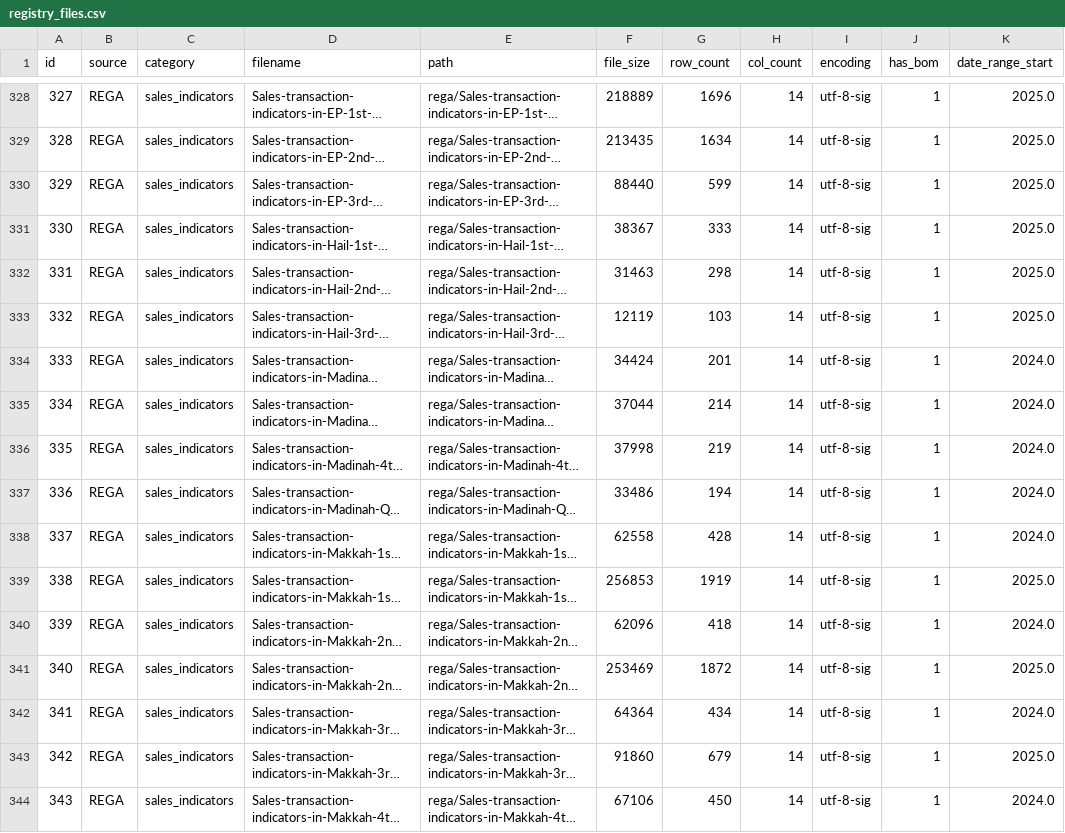
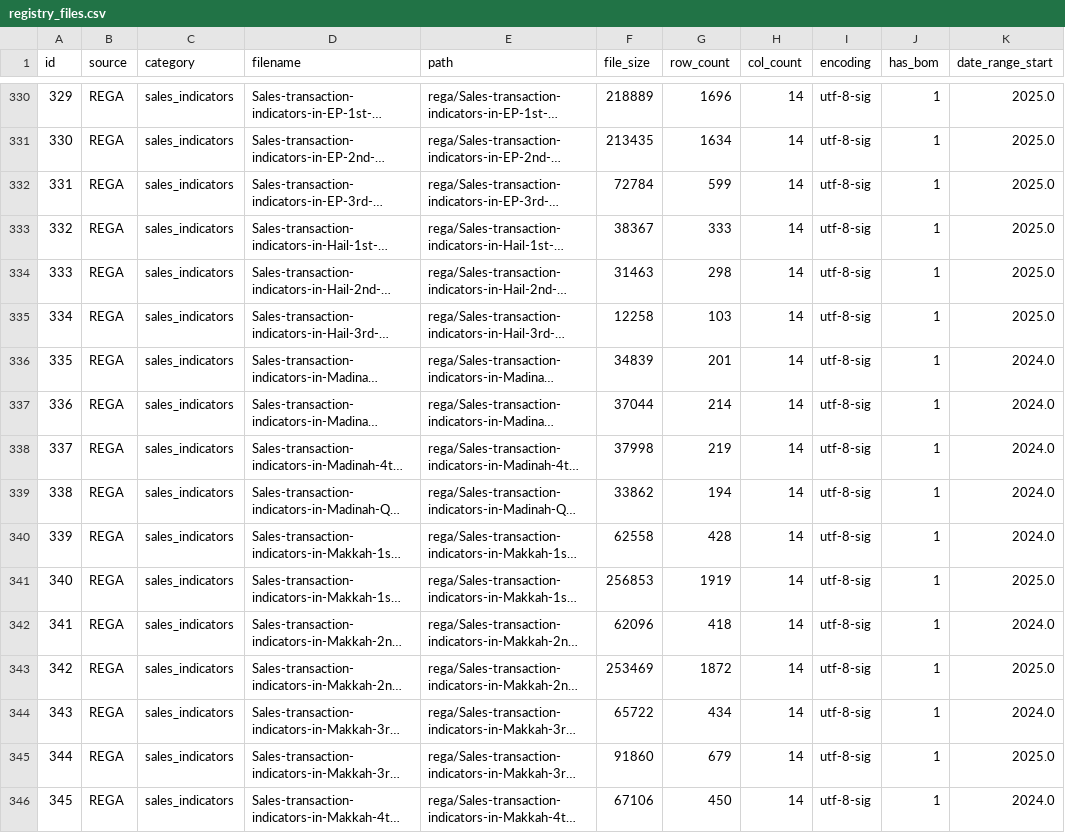
Before and after one commit to amirshurrab/Iskan-Data, a CSV file: data/registry_files.csv, drawn as a sheet; only a part is shown, gaps mark what is left out; long unchanged cells end in …; addresses are those after the commit; the diff covers the shown part only; the diff names each change by its address in the sheet, - before the commit and + after, or states it on an @@ line.

```diff
--- a/data/registry_files.csv
+++ b/data/registry_files.csv
@@ column A (id) renumbered from row 7 down @@
-F332 (file_size): 88440
+F332 (file_size): 72784
-F335 (file_size): 12119
+F335 (file_size): 12258
-F336 (file_size): 34424
+F336 (file_size): 34839
-F339 (file_size): 33486
+F339 (file_size): 33862
-F344 (file_size): 64364
+F344 (file_size): 65722
```
Also changed, not shown: 2 added rows and 86 edited cells elsewhere in this file, data/registry_enums.csv, data/registry_fields.csv, 2 other files.
